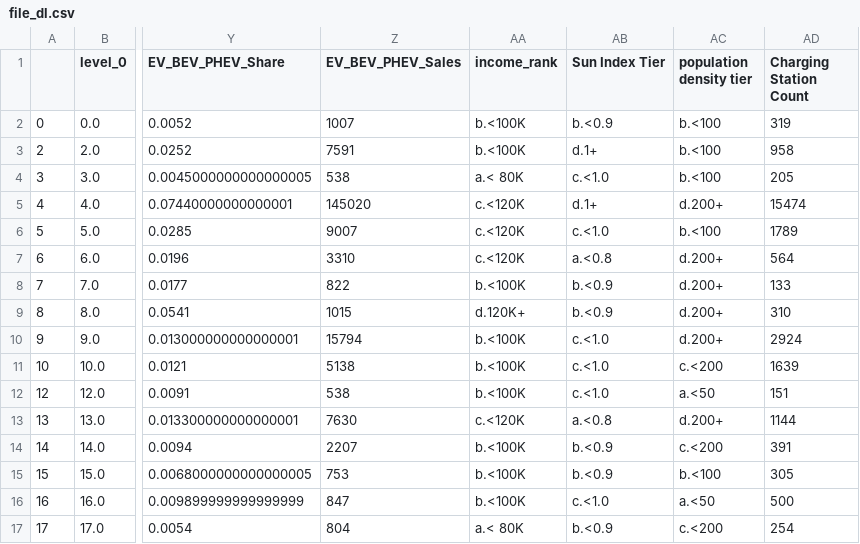
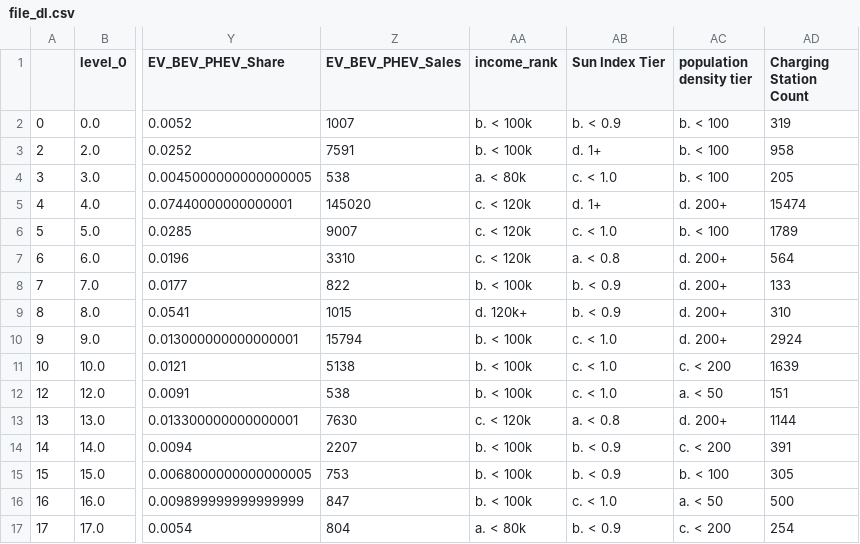
Before and after one commit to EllaJia/stat-data-analysis, a CSV file: Project 1 - data/data/file_dl.csv, drawn as a sheet; only a part is shown, gaps mark what is left out; the diff covers the shown part only; the diff names each change by its address in the sheet, - before the commit and + after, or states it on an @@ line.

```diff
--- a/Project 1 - data/data/file_dl.csv
+++ b/Project 1 - data/data/file_dl.csv
-AA2:AA3 (income_rank): b.<100K
+AA2:AA3 (income_rank): b. < 100k
-AB2 (Sun Index Tier): b.<0.9
+AB2 (Sun Index Tier): b. < 0.9
-AC2:AC4 (population density tier): b.<100
+AC2:AC4 (population density tier): b. < 100
-AB3 (Sun Index Tier): d.1+
+AB3 (Sun Index Tier): d. 1+
-AA4 (income_rank): a.< 80K
+AA4 (income_rank): a. < 80k
-AB4 (Sun Index Tier): c.<1.0
+AB4 (Sun Index Tier): c. < 1.0
-AA5:AA7 (income_rank): c.<120K
+AA5:AA7 (income_rank): c. < 120k
-AB5 (Sun Index Tier): d.1+
+AB5 (Sun Index Tier): d. 1+
-AC5 (population density tier): d.200+
+AC5 (population density tier): d. 200+
-AB6 (Sun Index Tier): c.<1.0
+AB6 (Sun Index Tier): c. < 1.0
-AC6 (population density tier): b.<100
+AC6 (population density tier): b. < 100
-AB7 (Sun Index Tier): a.<0.8
+AB7 (Sun Index Tier): a. < 0.8
-AC7:AC10 (population density tier): d.200+
+AC7:AC10 (population density tier): d. 200+
-AA8 (income_rank): b.<100K
+AA8 (income_rank): b. < 100k
-AB8:AB9 (Sun Index Tier): b.<0.9
+AB8:AB9 (Sun Index Tier): b. < 0.9
-AA9 (income_rank): d.120K+
+AA9 (income_rank): d. 120k+
-AA10:AA12 (income_rank): b.<100K
+AA10:AA12 (income_rank): b. < 100k
-AB10:AB12 (Sun Index Tier): c.<1.0
+AB10:AB12 (Sun Index Tier): c. < 1.0
-AC11 (population density tier): c.<200
+AC11 (population density tier): c. < 200
-AC12 (population density tier): a.<50
+AC12 (population density tier): a. < 50
-AA13 (income_rank): c.<120K
+AA13 (income_rank): c. < 120k
-AB13 (Sun Index Tier): a.<0.8
+AB13 (Sun Index Tier): a. < 0.8
-AC13 (population density tier): d.200+
+AC13 (population density tier): d. 200+
-AA14:AA16 (income_rank): b.<100K
+AA14:AA16 (income_rank): b. < 100k
-AB14:AB15 (Sun Index Tier): b.<0.9
+AB14:AB15 (Sun Index Tier): b. < 0.9
-AC14 (population density tier): c.<200
+AC14 (population density tier): c. < 200
-AC15 (population density tier): b.<100
+AC15 (population density tier): b. < 100
-AB16 (Sun Index Tier): c.<1.0
+AB16 (Sun Index Tier): c. < 1.0
-AC16 (population density tier): a.<50
+AC16 (population density tier): a. < 50
-AA17 (income_rank): a.< 80K
+AA17 (income_rank): a. < 80k
-AB17 (Sun Index Tier): b.<0.9
+AB17 (Sun Index Tier): b. < 0.9
-AC17 (population density tier): c.<200
+AC17 (population density tier): c. < 200
```
Also changed, not shown: 99 edited cells elsewhere in this file, 6 other files.
